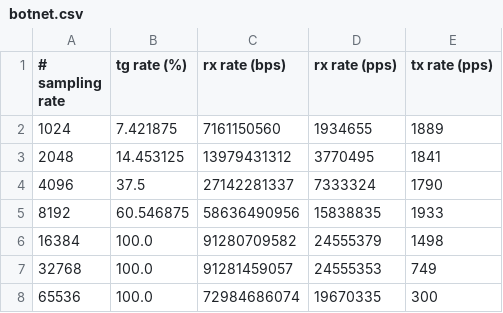
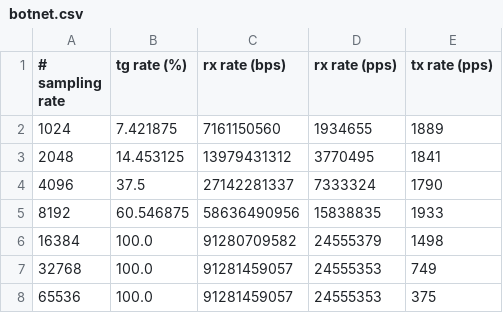
Before and after one commit to jra419/peregrine-py, a CSV file: testbed/results/sampling-rate/botnet.csv, drawn as a sheet.

Commit message:
fixed botnet sampling rate results

```diff
--- a/testbed/results/sampling-rate/botnet.csv
+++ b/testbed/results/sampling-rate/botnet.csv
@@ -7,2 +7,2 @@
 32768,100.0,91281459057,24555353,749
-65536,100.0,72984686074,19670335,300
+65536,100.0,91281459057,24555353,375
```
